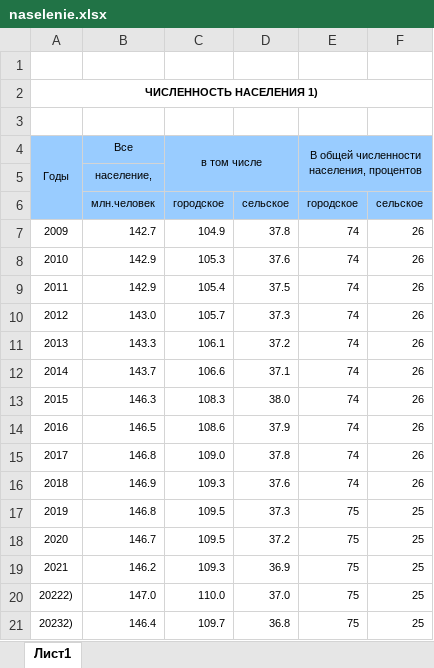
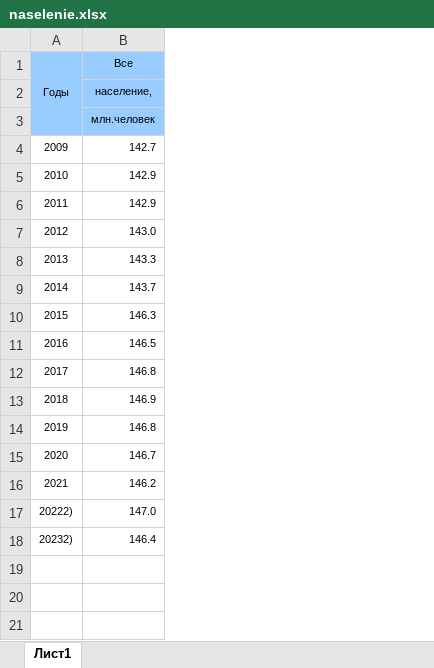
Before and after one commit to PenRid77/LR2, an Excel workbook: Data/naselenie.xlsx, sheet Лист1, drawn as a sheet; values as stored, in another font and other column widths than the file's, no borders; removed rows and columns are numbered as before the commit, all else as after; the diff names each change by its address in the sheet, - before the commit and + after, or states it on an @@ line.

```diff
--- a/Data/naselenie.xlsx (sheet Лист1)
+++ b/Data/naselenie.xlsx (sheet Лист1)
-column C (в том числе), rows 6-21: городское | 104.9 | 105.3 | 105.4 | 105.7 | 106.1 | 106.6 | 108.3 | 108.6 | 109.0 | 109.3 | 109.5 | 109.5 | 109.3 | 110.0 | 109.7
-column D, rows 6-21: сельское | 37.8 | 37.6 | 37.5 | 37.3 | 37.2 | 37.1 | 38.0 | 37.9 | 37.8 | 37.6 | 37.3 | 37.2 | 36.9 | 37.0 | 36.8
-column E, rows 4-21: В общей численности населения, процентов |  | городское | 74 | 74 | 74 | 74 | 74 | 74 | 74 | 74 | 74 | 74 | 75 | 75 | 75 | 75 | 75
-column F, rows 6-21: сельское | 26 | 26 | 26 | 26 | 26 | 26 | 26 | 26 | 26 | 26 | 25 | 25 | 25 | 25 | 25
-row 1: (empty)
-row 2: ЧИСЛЕННОСТЬ НАСЕЛЕНИЯ 1)
-row 3: (empty)
```
Also changed, not shown: 13 other files.
